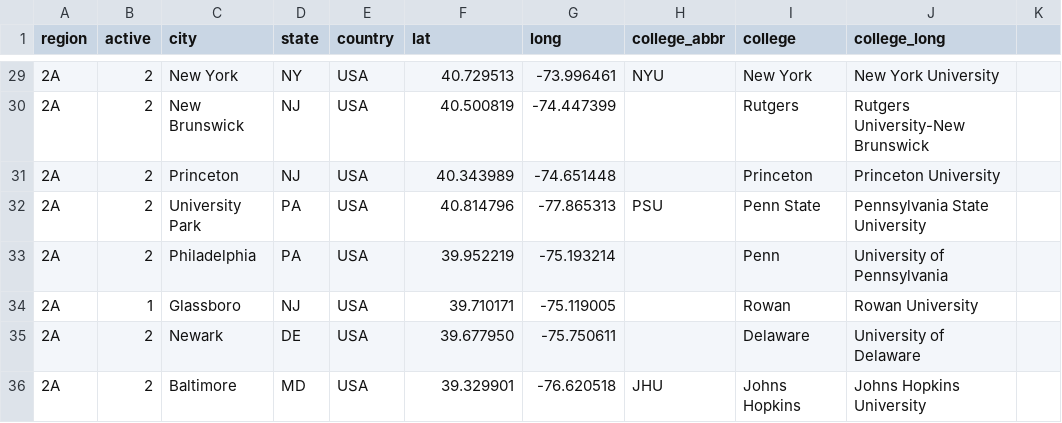
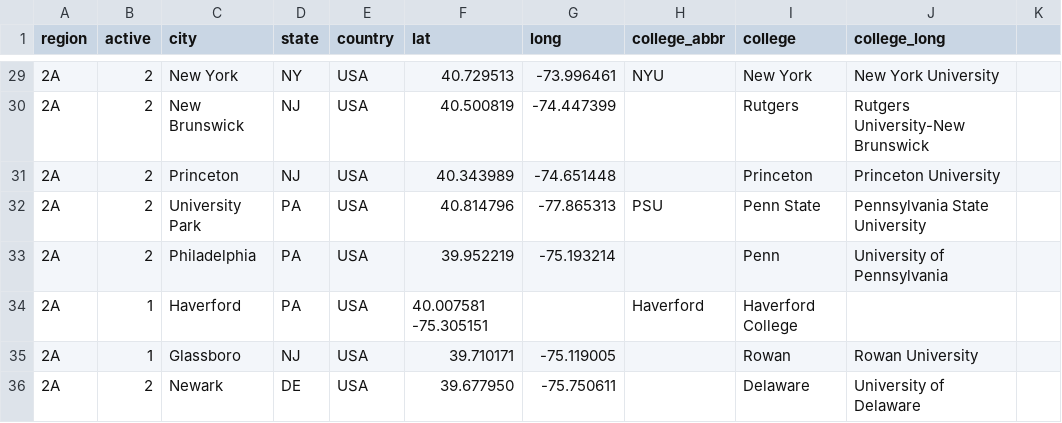
Before and after one commit to quizbowl/collegecalendar, a TSV file: map/colleges.tsv, drawn as a sheet; only a part is shown, gaps mark what is left out; the shorter side is filled out with more unchanged rows.

Commit message:
adding haverford

```diff
--- a/map/colleges.tsv
+++ b/map/colleges.tsv
@@ -33,2 +33,3 @@ region	active	city	state	country	lat	long	college_abbr	college	college_long
 2A	2	Philadelphia	PA	USA	39.952219	-75.193214		Penn	University of Pennsylvania
+2A	1	Haverford	PA	USA	40.007581  -75.305151		Haverford	Haverford College
 2A	1	Glassboro	NJ	USA	39.710171	-75.119005		Rowan	Rowan University
```
